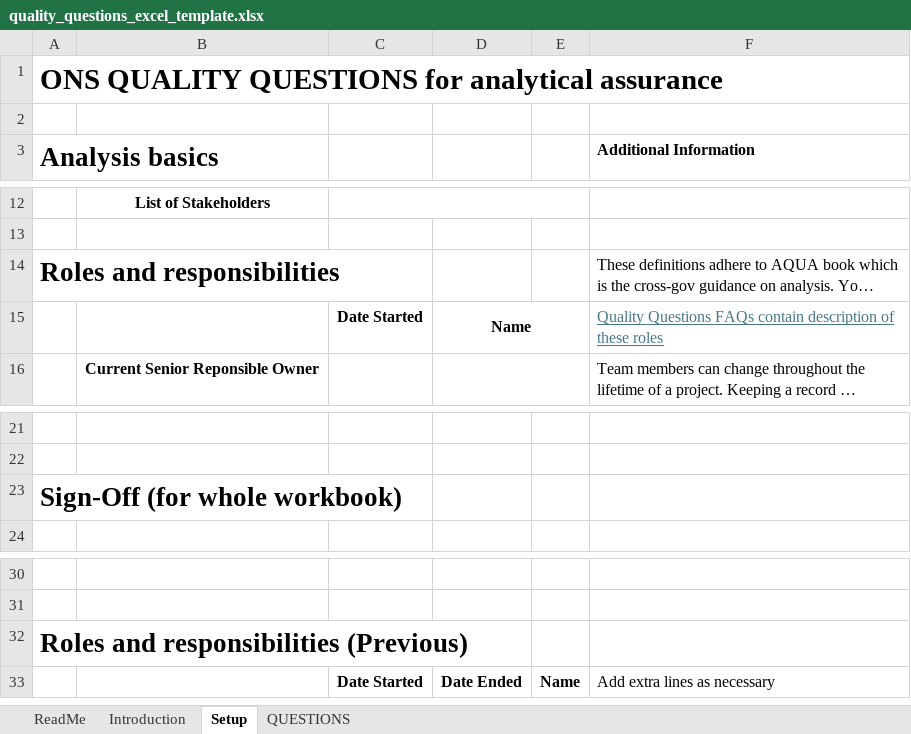
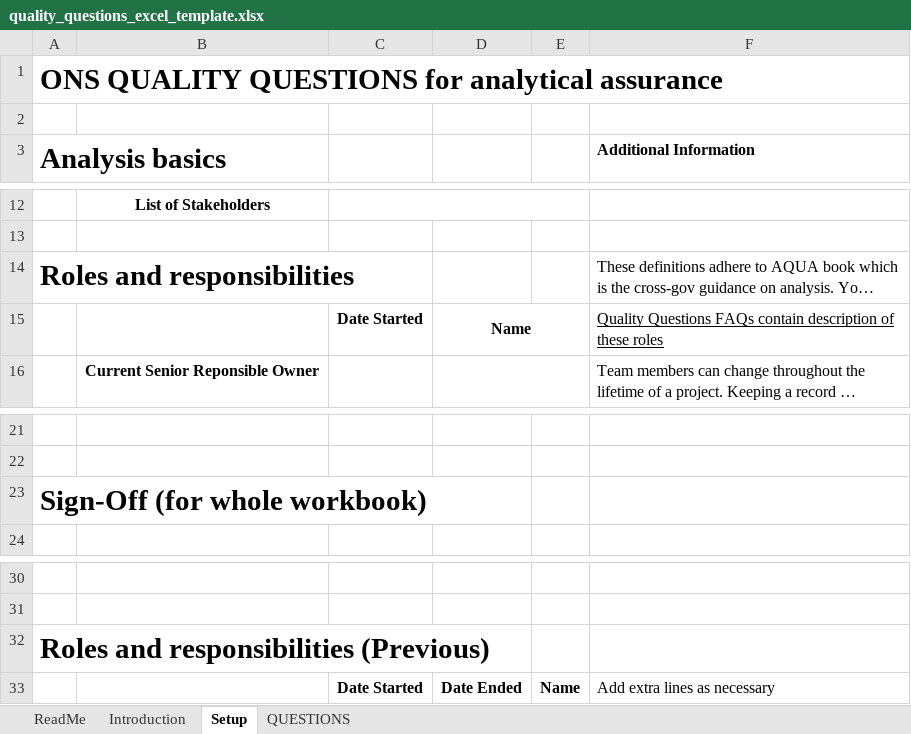
Before and after one commit to best-practice-and-impact/analysis_project_documentation, an Excel workbook: quality_questions_excel_template.xlsx, sheet Setup, drawn as a sheet; only a part is shown, gaps mark what is left out; long unchanged cells end in …; values as stored, in another font and other column widths than the file's, no borders; the diff names each change by its address in the sheet, - before the commit and + after, or states it on an @@ line.

Commit message:
Updating text to align with latest Aqua book release

```diff
--- a/quality_questions_excel_template.xlsx (sheet Setup)
+++ b/quality_questions_excel_template.xlsx (sheet Setup)
@@ A3 text size: larger @@
@@ A14 text size: larger @@
-F15 text colour: #467886
+F15 text colour: black
@@ A23 text size: larger @@
@@ A32 text size: larger @@
```
Also changed, not shown: sheet QUESTIONS, sheet Introduction, sheet ReadMe, 3 other files.
